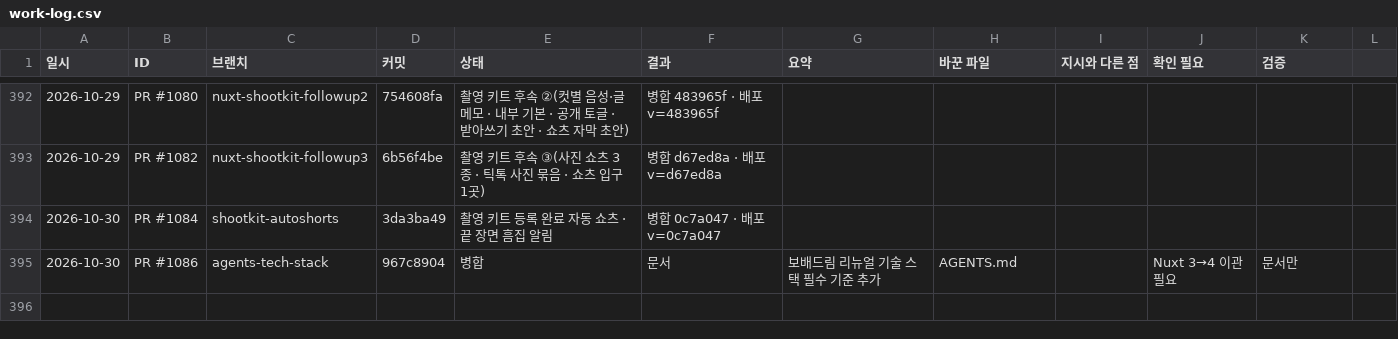
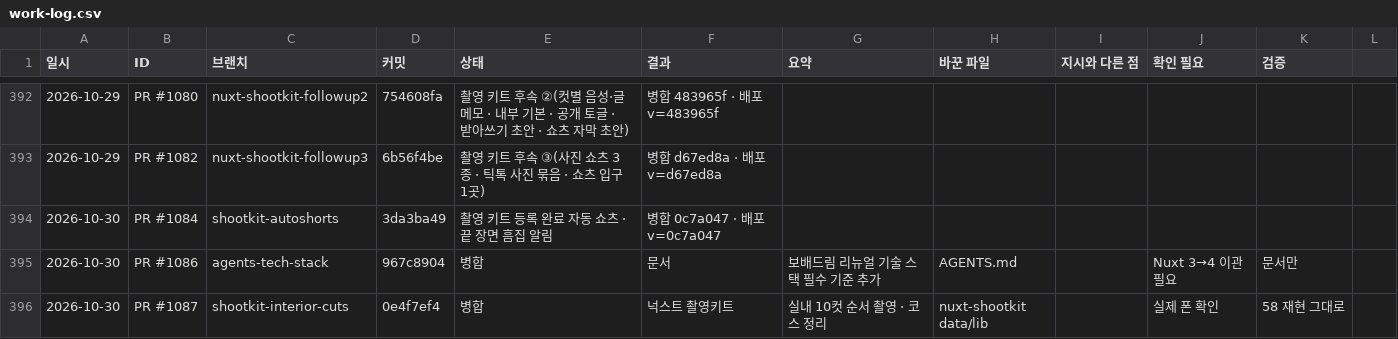
Before and after one commit to bobaekimboae/bobaedream, a CSV file: reports/work-log.csv, drawn as a sheet; only a part is shown, gaps mark what is left out; the diff names each change by its address in the sheet, - before the commit and + after, or states it on an @@ line.

```diff
--- a/reports/work-log.csv
+++ b/reports/work-log.csv
+row 396: 2026-10-30 | PR #1087 | shootkit-interior-cuts | 0e4f7ef4 | 병합 | 넉스트 촬영키트 | 실내 10컷 순서 촬영 · 코스 정리 | nuxt-shootkit data/lib |  | 실제 폰 확인 | 58 재현 그대로
```
Also changed, not shown: 8 other files.
